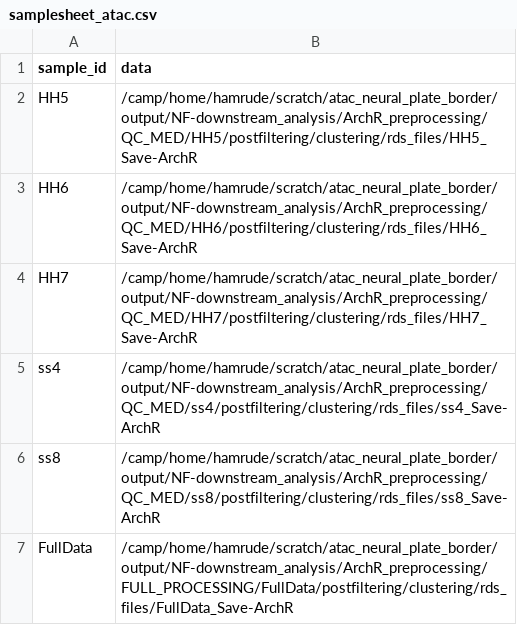
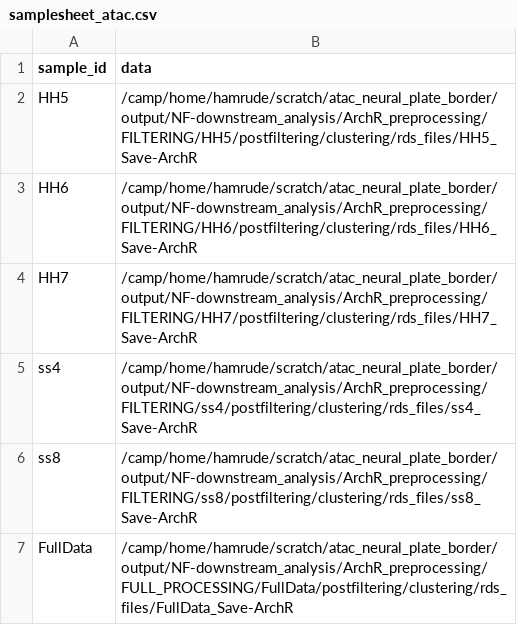
Before and after one commit to evaham1/atac_neural_plate_border, a CSV file: NF-downstream_analysis/samplesheet_atac.csv, drawn as a sheet.

Commit message:
change paths for integration

```diff
--- a/NF-downstream_analysis/samplesheet_atac.csv
+++ b/NF-downstream_analysis/samplesheet_atac.csv
@@ -1,7 +1,7 @@
 sample_id,data
-HH5,/camp/home/hamrude/scratch/atac_neural_plate_border/output/NF-downstream_analysis/ArchR_preprocessing/QC_MED/HH5/postfiltering/clustering/rds_files/HH5_Save-ArchR
-HH6,/camp/home/hamrude/scratch/atac_neural_plate_border/output/NF-downstream_analysis/ArchR_preprocessing/QC_MED/HH6/postfiltering/clustering/rds_files/HH6_Save-ArchR
-HH7,/camp/home/hamrude/scratch/atac_neural_plate_border/output/NF-downstream_analysis/ArchR_preprocessing/QC_MED/HH7/postfiltering/clustering/rds_files/HH7_Save-ArchR
-ss4,/camp/home/hamrude/scratch/atac_neural_plate_border/output/NF-downstream_analysis/ArchR_preprocessing/QC_MED/ss4/postfiltering/clustering/rds_files/ss4_Save-ArchR
-ss8,/camp/home/hamrude/scratch/atac_neural_plate_border/output/NF-downstream_analysis/ArchR_preprocessing/QC_MED/ss8/postfiltering/clustering/rds_files/ss8_Save-ArchR
+HH5,/camp/home/hamrude/scratch/atac_neural_plate_border/output/NF-downstream_analysis/ArchR_preprocessing/FILTERING/HH5/postfiltering/clustering/rds_files/HH5_Save-ArchR
+HH6,/camp/home/hamrude/scratch/atac_neural_plate_border/output/NF-downstream_analysis/ArchR_preprocessing/FILTERING/HH6/postfiltering/clustering/rds_files/HH6_Save-ArchR
+HH7,/camp/home/hamrude/scratch/atac_neural_plate_border/output/NF-downstream_analysis/ArchR_preprocessing/FILTERING/HH7/postfiltering/clustering/rds_files/HH7_Save-ArchR
+ss4,/camp/home/hamrude/scratch/atac_neural_plate_border/output/NF-downstream_analysis/ArchR_preprocessing/FILTERING/ss4/postfiltering/clustering/rds_files/ss4_Save-ArchR
+ss8,/camp/home/hamrude/scratch/atac_neural_plate_border/output/NF-downstream_analysis/ArchR_preprocessing/FILTERING/ss8/postfiltering/clustering/rds_files/ss8_Save-ArchR
 FullData,/camp/home/hamrude/scratch/atac_neural_plate_border/output/NF-downstream_analysis/ArchR_preprocessing/FULL_PROCESSING/FullData/postfiltering/clustering/rds_files/FullData_Save-ArchR
```
